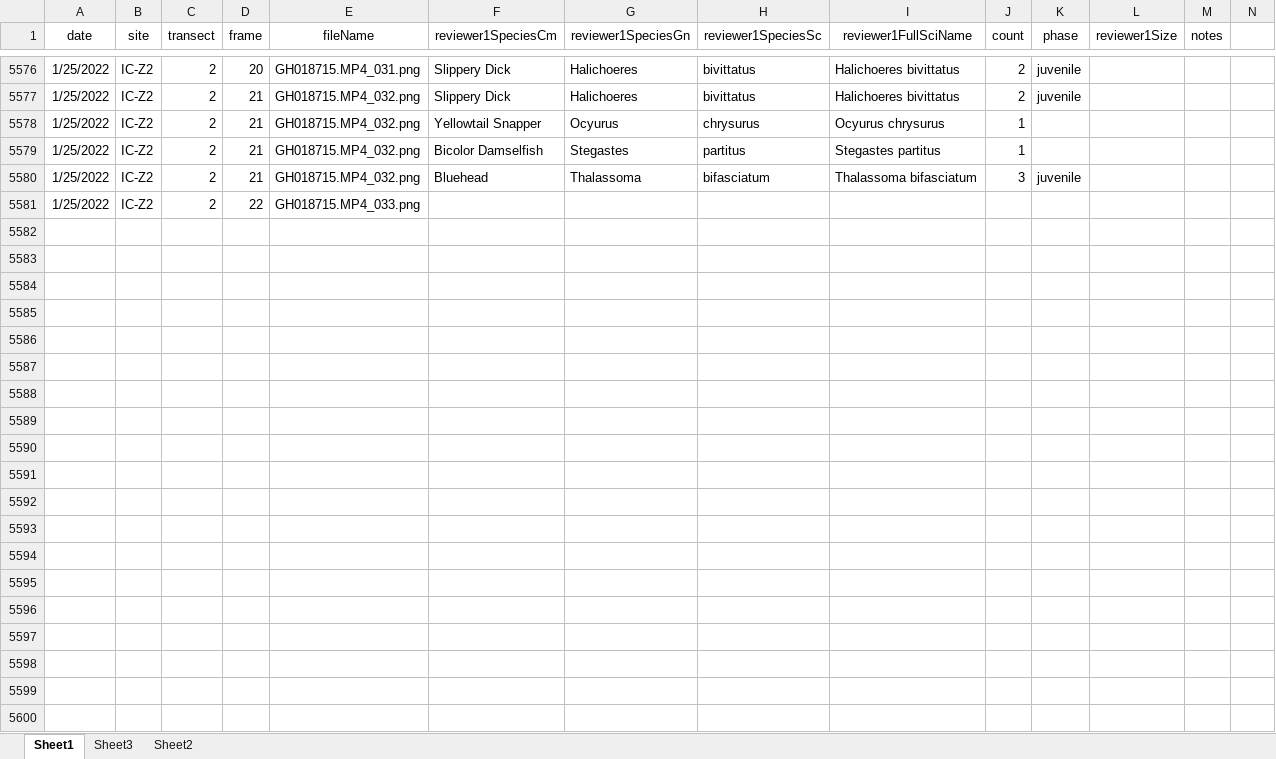
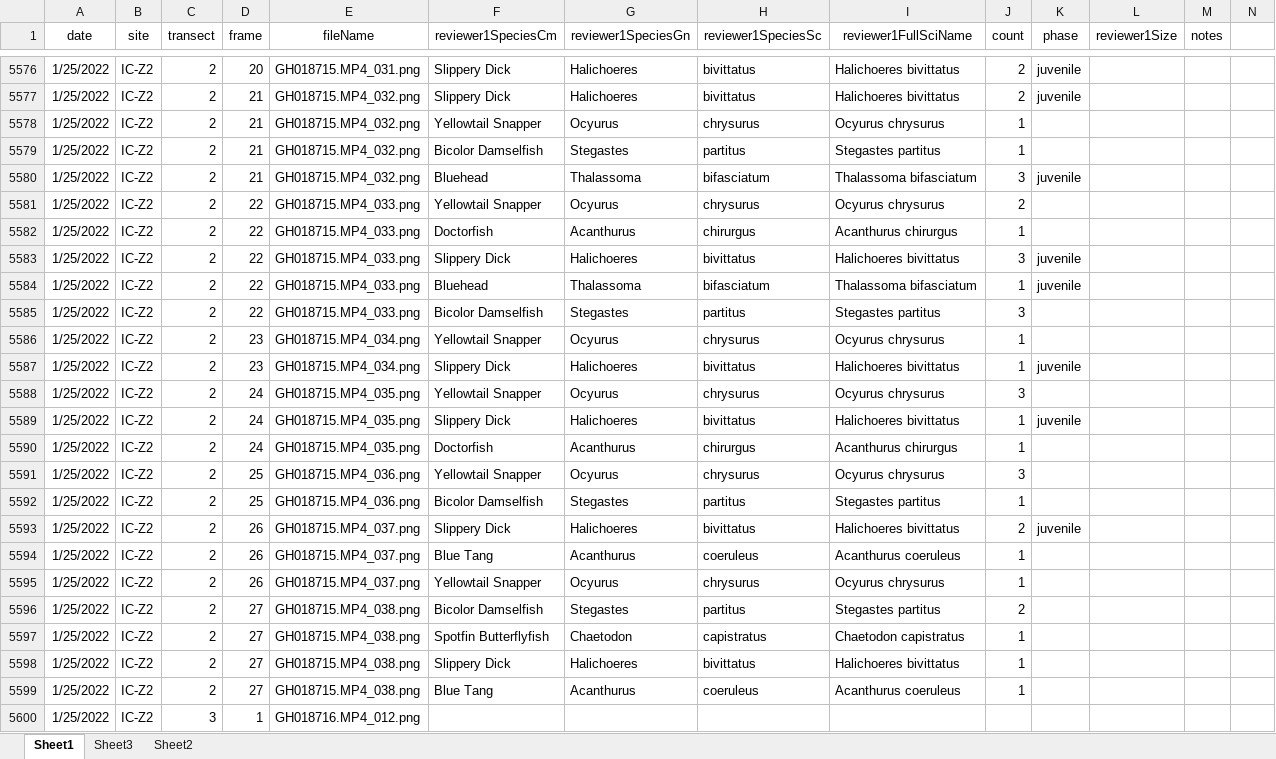
Before and after one commit to icombs2017/photogrammetryNOAA, an Excel workbook: fishSurveys/data/fishSurveyData.xlsx, sheet Sheet1, drawn as a sheet; only a part is shown, gaps mark what is left out; values as stored, in another font and other column widths than the file's, no borders; addresses are those after the commit; rows hold the shown columns only; the diff names each change by its address in the sheet, - before the commit and + after, or states it on an @@ line.

Commit message:
Update fishSurveyData.xlsx

```diff
--- a/fishSurveys/data/fishSurveyData.xlsx (sheet Sheet1)
+++ b/fishSurveys/data/fishSurveyData.xlsx (sheet Sheet1)
+row 5581: 1/25/2022 | IC-Z2 | 2 | 22 | GH018715.MP4_033.png | Yellowtail Snapper | Ocyurus | chrysurus | Ocyurus chrysurus | 2
+row 5582: 1/25/2022 | IC-Z2 | 2 | 22 | GH018715.MP4_033.png | Doctorfish | Acanthurus | chirurgus | Acanthurus chirurgus | 1
+row 5583: 1/25/2022 | IC-Z2 | 2 | 22 | GH018715.MP4_033.png | Slippery Dick | Halichoeres | bivittatus | Halichoeres bivittatus | 3 | juvenile
+row 5584: 1/25/2022 | IC-Z2 | 2 | 22 | GH018715.MP4_033.png | Bluehead | Thalassoma | bifasciatum | Thalassoma bifasciatum | 1 | juvenile
+row 5585: 1/25/2022 | IC-Z2 | 2 | 22 | GH018715.MP4_033.png | Bicolor Damselfish | Stegastes | partitus | Stegastes partitus | 3
+row 5586: 1/25/2022 | IC-Z2 | 2 | 23 | GH018715.MP4_034.png | Yellowtail Snapper | Ocyurus | chrysurus | Ocyurus chrysurus | 1
+row 5587: 1/25/2022 | IC-Z2 | 2 | 23 | GH018715.MP4_034.png | Slippery Dick | Halichoeres | bivittatus | Halichoeres bivittatus | 1 | juvenile
+row 5588: 1/25/2022 | IC-Z2 | 2 | 24 | GH018715.MP4_035.png | Yellowtail Snapper | Ocyurus | chrysurus | Ocyurus chrysurus | 3
+row 5589: 1/25/2022 | IC-Z2 | 2 | 24 | GH018715.MP4_035.png | Slippery Dick | Halichoeres | bivittatus | Halichoeres bivittatus | 1 | juvenile
+row 5590: 1/25/2022 | IC-Z2 | 2 | 24 | GH018715.MP4_035.png | Doctorfish | Acanthurus | chirurgus | Acanthurus chirurgus | 1
+row 5591: 1/25/2022 | IC-Z2 | 2 | 25 | GH018715.MP4_036.png | Yellowtail Snapper | Ocyurus | chrysurus | Ocyurus chrysurus | 3
+row 5592: 1/25/2022 | IC-Z2 | 2 | 25 | GH018715.MP4_036.png | Bicolor Damselfish | Stegastes | partitus | Stegastes partitus | 1
+row 5593: 1/25/2022 | IC-Z2 | 2 | 26 | GH018715.MP4_037.png | Slippery Dick | Halichoeres | bivittatus | Halichoeres bivittatus | 2 | juvenile
+row 5594: 1/25/2022 | IC-Z2 | 2 | 26 | GH018715.MP4_037.png | Blue Tang | Acanthurus | coeruleus | Acanthurus coeruleus | 1
+row 5595: 1/25/2022 | IC-Z2 | 2 | 26 | GH018715.MP4_037.png | Yellowtail Snapper | Ocyurus | chrysurus | Ocyurus chrysurus | 1
+row 5596: 1/25/2022 | IC-Z2 | 2 | 27 | GH018715.MP4_038.png | Bicolor Damselfish | Stegastes | partitus | Stegastes partitus | 2
+row 5597: 1/25/2022 | IC-Z2 | 2 | 27 | GH018715.MP4_038.png | Spotfin Butterflyfish | Chaetodon | capistratus | Chaetodon capistratus | 1
+row 5598: 1/25/2022 | IC-Z2 | 2 | 27 | GH018715.MP4_038.png | Slippery Dick | Halichoeres | bivittatus | Halichoeres bivittatus | 1
+row 5599: 1/25/2022 | IC-Z2 | 2 | 27 | GH018715.MP4_038.png | Blue Tang | Acanthurus | coeruleus | Acanthurus coeruleus | 1
-C5600 (transect): 2
+C5600 (transect): 3
-D5600 (frame): 22
+D5600 (frame): 1
-E5600 (fileName): GH018715.MP4_033.png
+E5600 (fileName): GH018716.MP4_012.png
```
